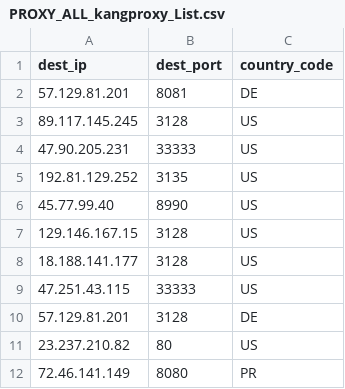
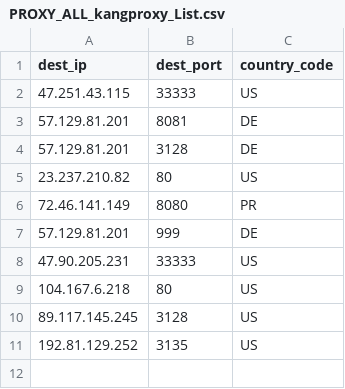
Before and after one commit to yassirusa/awesome-lists, a CSV file: Lists/PROXY/KangProxy/PROXY_ALL_kangproxy_List.csv, drawn as a sheet.

```diff
--- a/Lists/PROXY/KangProxy/PROXY_ALL_kangproxy_List.csv
+++ b/Lists/PROXY/KangProxy/PROXY_ALL_kangproxy_List.csv
@@ -1,10 +1,4 @@
 dest_ip,dest_port,country_code
+47.251.43.115,33333,US
 57.129.81.201,8081,DE
-89.117.145.245,3128,US
-47.90.205.231,33333,US
-192.81.129.252,3135,US
-45.77.99.40,8990,US
-129.146.167.15,3128,US
-18.188.141.177,3128,US
-47.251.43.115,33333,US
 57.129.81.201,3128,DE
@@ -12 +6,6 @@ dest_ip,dest_port,country_code
 72.46.141.149,8080,PR
+57.129.81.201,999,DE
+47.90.205.231,33333,US
+104.167.6.218,80,US
+89.117.145.245,3128,US
+192.81.129.252,3135,US
```
